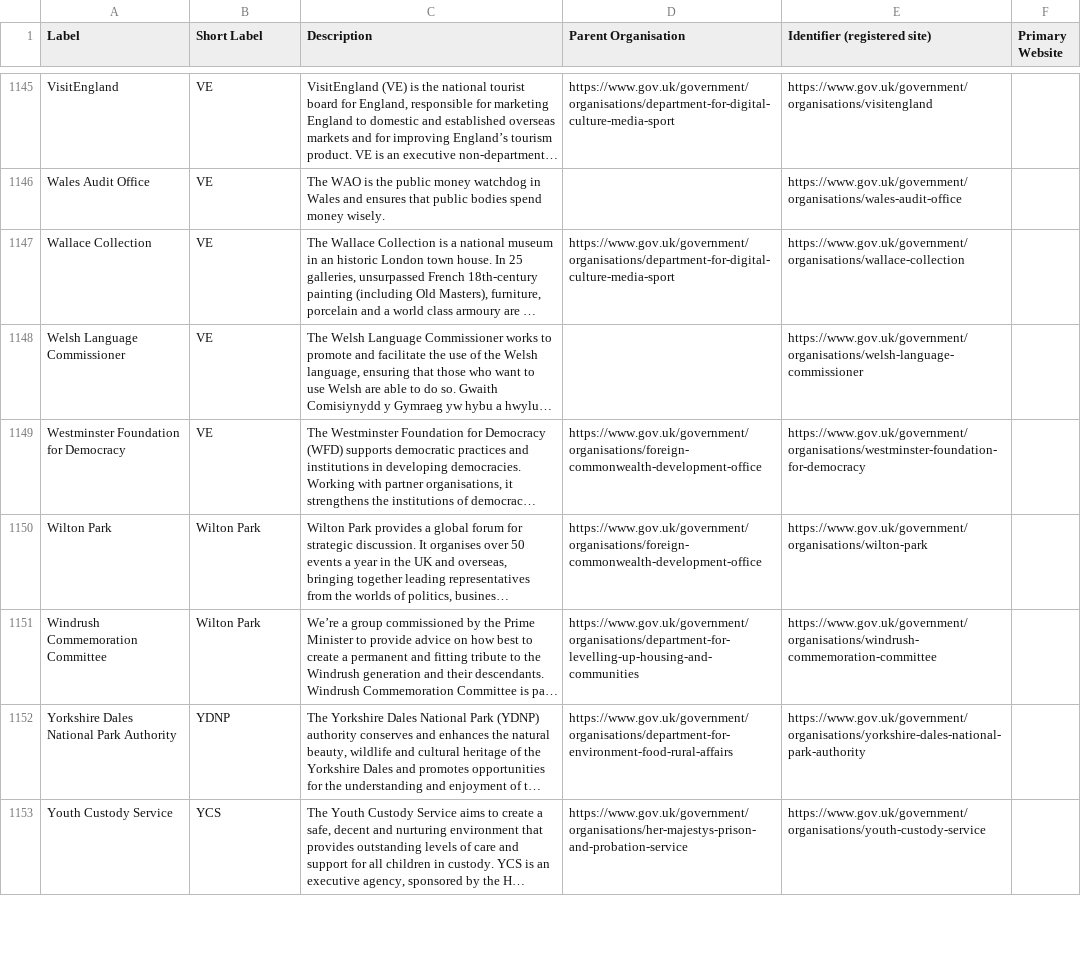
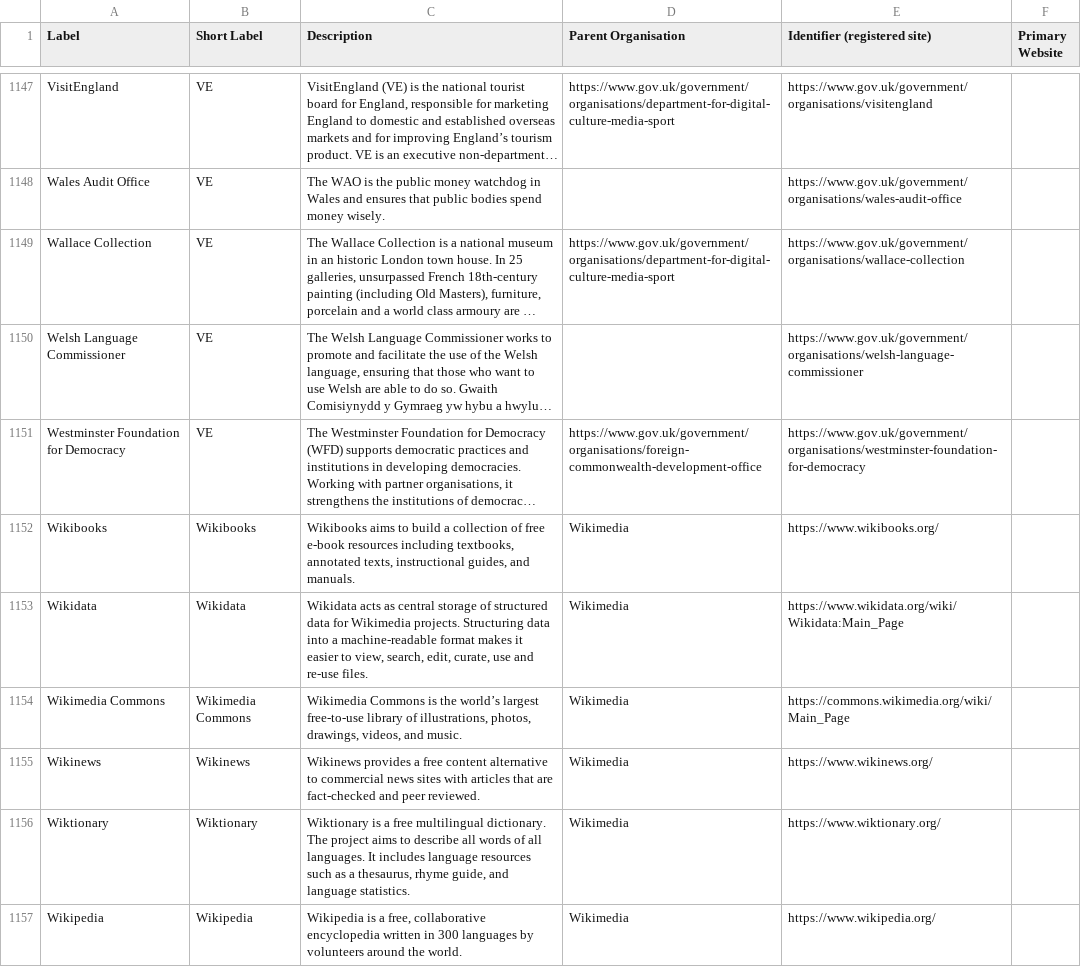
Before and after one commit to ONSdigital/reusable-rdf-resources, a CSV file: rdf-definitions/organisations/organisations.csv, drawn as a sheet; only a part is shown, gaps mark what is left out; the shorter side is filled out with more unchanged rows; long unchanged cells end in …; the diff covers the shown part only; the diff names each change by its address in the sheet, - before the commit and + after, or states it on an @@ line.

Commit message:
adding wikimedia projects to organisations files (#16)
Co-authored-by: Auto-version-incrementer <none@none.com>

```diff
--- a/rdf-definitions/organisations/organisations.csv
+++ b/rdf-definitions/organisations/organisations.csv
+row 1152: Wikibooks | Wikibooks | Wikibooks aims to build a collection of free e-book resources including textbooks, annotated texts, instructional guides, and manuals. | Wikimedia | https://www.wikibooks.org/
+row 1153: Wikidata | Wikidata | Wikidata acts as central storage of structured data for Wikimedia projects. Structuring data into a machine-readable format makes it easier to view, search, edit, curate, use and re-use files. | Wikimedia | https://www.wikidata.org/wiki/Wikidata:Main_Page
+row 1154: Wikimedia Commons | Wikimedia Commons | Wikimedia Commons is the world’s largest free-to-use library of illustrations, photos, drawings, videos, and music. | Wikimedia | https://commons.wikimedia.org/wiki/Main_Page
+row 1155: Wikinews | Wikinews | Wikinews provides a free content alternative to commercial news sites with articles that are fact-checked and peer reviewed. | Wikimedia | https://www.wikinews.org/
+row 1156: Wiktionary | Wiktionary | Wiktionary is a free multilingual dictionary. The project aims to describe all words of all languages. It includes language resources such as a thesaurus, rhyme guide, and language statistics. | Wikimedia | https://www.wiktionary.org/
+row 1157: Wikipedia | Wikipedia | Wikipedia is a free, collaborative encyclopedia written in 300 languages by volunteers around the world. | Wikimedia | https://www.wikipedia.org/
```
Also changed, not shown: 7 added rows elsewhere in this file, 1 other file.
